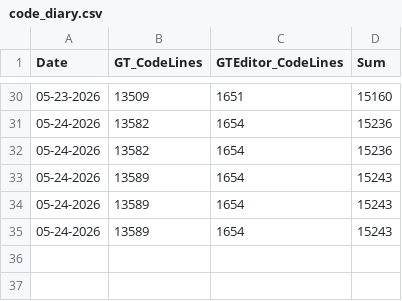
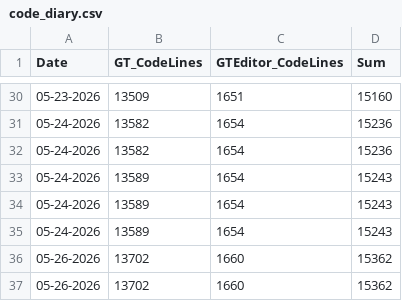
Before and after one commit to fengyss/GT-Engine, a CSV file: docs/documents/code_diary.csv, drawn as a sheet; only a part is shown, gaps mark what is left out; the diff names each change by its address in the sheet, - before the commit and + after, or states it on an @@ line.

```diff
--- a/docs/documents/code_diary.csv
+++ b/docs/documents/code_diary.csv
+row 36: 05-26-2026 | 13702 | 1660 | 15362
+row 37: 05-26-2026 | 13702 | 1660 | 15362
```
Also changed, not shown: 26 other files.
